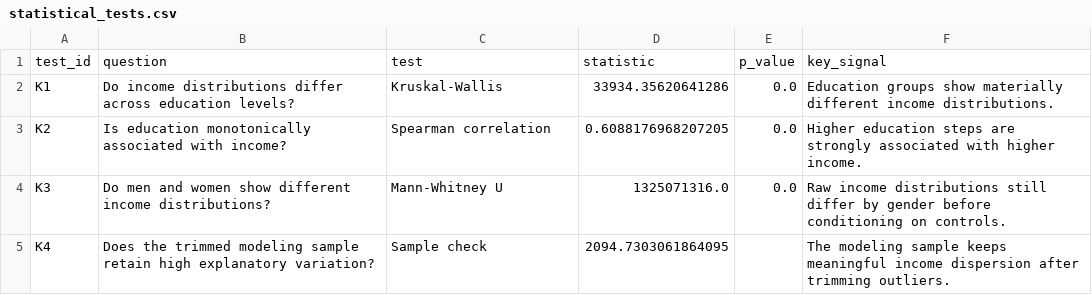
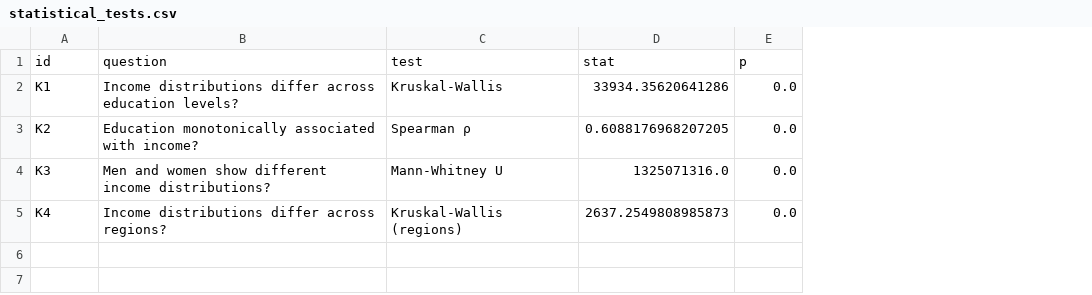
Before and after one commit to TorradoSantiago/korea_income-welfare, a CSV file: outputs/tables/statistical_tests.csv, drawn as a sheet; removed rows and columns are numbered as before the commit, all else as after; the diff names each change by its address in the sheet, - before the commit and + after, or states it on an @@ line.

```diff
--- a/outputs/tables/statistical_tests.csv
+++ b/outputs/tables/statistical_tests.csv
-column F, rows 2-5: Education groups show materially different income distributions. | Higher education steps are strongly associated with higher income. | Raw income distributions still differ by gender before conditioning on controls. | The modeling sample keeps meaningful income dispersion after trimming outliers.
-row 1: test_id | question | test | statistic | p_value | key_signal
+row 1: id | question | test | stat | p
-B2: Do income distributions differ…
+B2: Income distributions differ…
-B3: Is education monotonically associated…
+B3: Education monotonically associated…
-C3: Spearman correlation
+C3: Spearman ρ
-B4: Do men and women…
+B4: Men and women…
-B5: Does the trimmed modeling sample retain high explanatory variation?
+B5: Income distributions differ across regions?
-C5: Sample check
+C5: Kruskal-Wallis (regions)
-D5: 2094.7303061864095
+D5: 2637.2549808985873
-E5: (empty)
+E5: 0.0
```
Also changed, not shown: outputs/tables/econometric_diagnostics.csv, outputs/tables/education_income_summary.csv, 28 other files.
